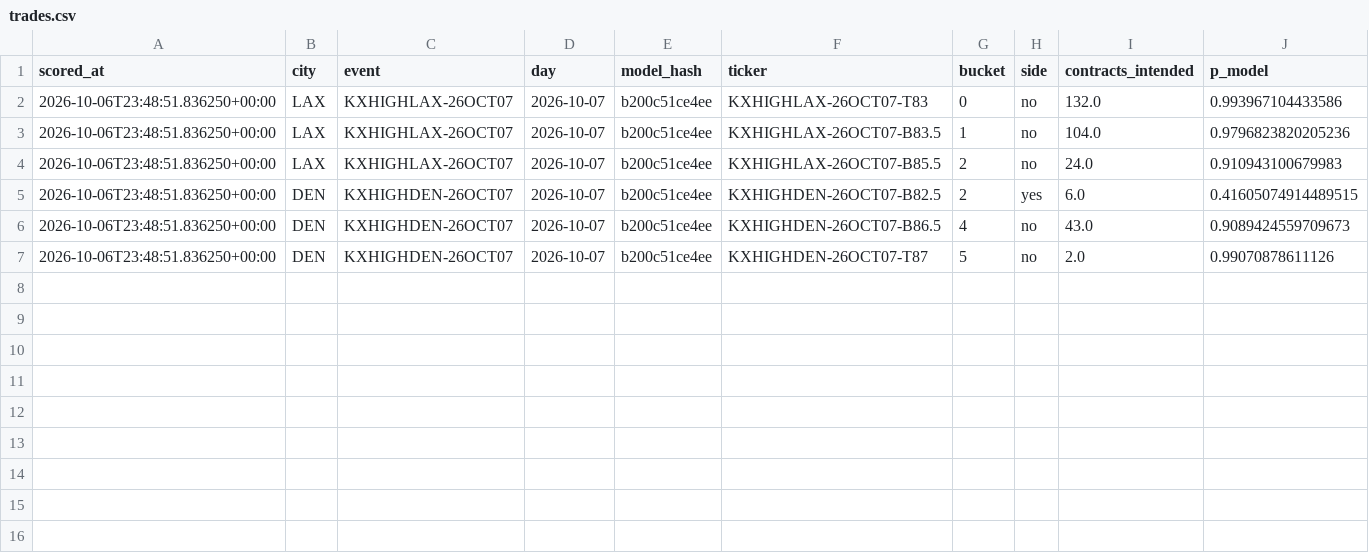
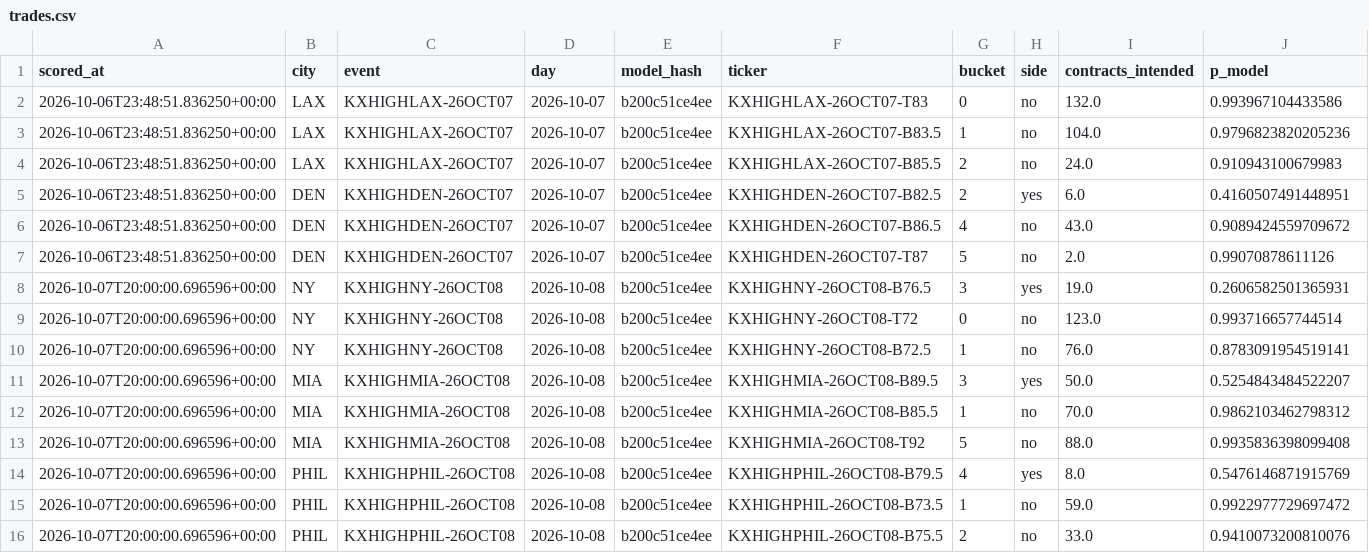
Before and after one commit to physicalreasoning/isotherm, a CSV file: trades.csv, drawn as a sheet.

```diff
--- a/trades.csv
+++ b/trades.csv
@@ -4,4 +4,13 @@ scored_at,city,event,day,model_hash,ticker,bucket,side,contracts_intended,p_mode
 2026-10-06T23:48:51.836250+00:00,LAX,KXHIGHLAX-26OCT07,2026-10-07,b200c51ce4ee,KXHIGHLAX-26OCT07-B85.5,2,no,24.0,0.910943100679983
-2026-10-06T23:48:51.836250+00:00,DEN,KXHIGHDEN-26OCT07,2026-10-07,b200c51ce4ee,KXHIGHDEN-26OCT07-B82.5,2,yes,6.0,0.41605074914489515
-2026-10-06T23:48:51.836250+00:00,DEN,KXHIGHDEN-26OCT07,2026-10-07,b200c51ce4ee,KXHIGHDEN-26OCT07-B86.5,4,no,43.0,0.9089424559709673
+2026-10-06T23:48:51.836250+00:00,DEN,KXHIGHDEN-26OCT07,2026-10-07,b200c51ce4ee,KXHIGHDEN-26OCT07-B82.5,2,yes,6.0,0.4160507491448951
+2026-10-06T23:48:51.836250+00:00,DEN,KXHIGHDEN-26OCT07,2026-10-07,b200c51ce4ee,KXHIGHDEN-26OCT07-B86.5,4,no,43.0,0.9089424559709672
 2026-10-06T23:48:51.836250+00:00,DEN,KXHIGHDEN-26OCT07,2026-10-07,b200c51ce4ee,KXHIGHDEN-26OCT07-T87,5,no,2.0,0.99070878611126
+2026-10-07T20:00:00.696596+00:00,NY,KXHIGHNY-26OCT08,2026-10-08,b200c51ce4ee,KXHIGHNY-26OCT08-B76.5,3,yes,19.0,0.2606582501365931
+2026-10-07T20:00:00.696596+00:00,NY,KXHIGHNY-26OCT08,2026-10-08,b200c51ce4ee,KXHIGHNY-26OCT08-T72,0,no,123.0,0.993716657744514
+2026-10-07T20:00:00.696596+00:00,NY,KXHIGHNY-26OCT08,2026-10-08,b200c51ce4ee,KXHIGHNY-26OCT08-B72.5,1,no,76.0,0.8783091954519141
+2026-10-07T20:00:00.696596+00:00,MIA,KXHIGHMIA-26OCT08,2026-10-08,b200c51ce4ee,KXHIGHMIA-26OCT08-B89.5,3,yes,50.0,0.5254843484522207
+2026-10-07T20:00:00.696596+00:00,MIA,KXHIGHMIA-26OCT08,2026-10-08,b200c51ce4ee,KXHIGHMIA-26OCT08-B85.5,1,no,70.0,0.9862103462798312
+2026-10-07T20:00:00.696596+00:00,MIA,KXHIGHMIA-26OCT08,2026-10-08,b200c51ce4ee,KXHIGHMIA-26OCT08-T92,5,no,88.0,0.9935836398099408
+2026-10-07T20:00:00.696596+00:00,PHIL,KXHIGHPHIL-26OCT08,2026-10-08,b200c51ce4ee,KXHIGHPHIL-26OCT08-B79.5,4,yes,8.0,0.5476146871915769
+2026-10-07T20:00:00.696596+00:00,PHIL,KXHIGHPHIL-26OCT08,2026-10-08,b200c51ce4ee,KXHIGHPHIL-26OCT08-B73.5,1,no,59.0,0.9922977729697472
+2026-10-07T20:00:00.696596+00:00,PHIL,KXHIGHPHIL-26OCT08,2026-10-08,b200c51ce4ee,KXHIGHPHIL-26OCT08-B75.5,2,no,33.0,0.9410073200810076
```
Also changed, not shown: predictions.csv, runs.csv.
